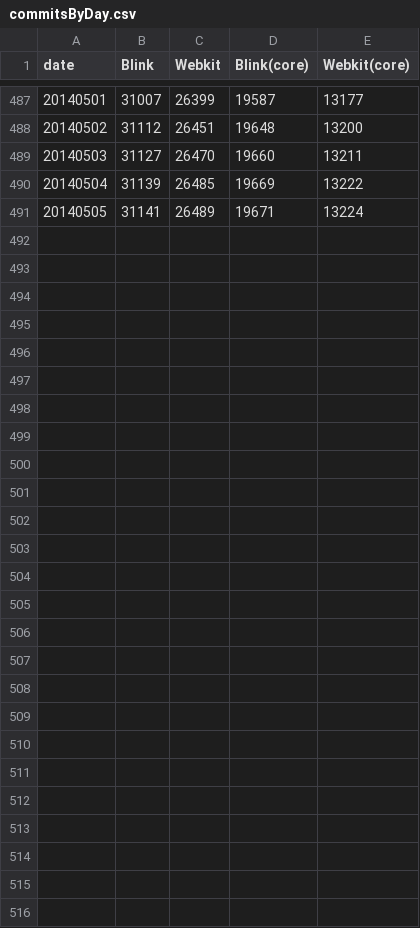
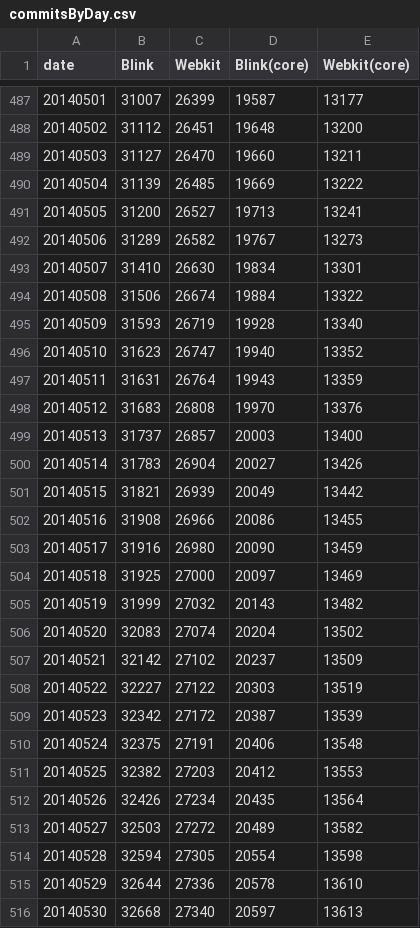
Before and after one commit to progers/forkstats, a CSV file: data/commitsByDay.csv, drawn as a sheet; only a part is shown, gaps mark what is left out.

Commit message:
Update data

```diff
--- a/data/commitsByDay.csv
+++ b/data/commitsByDay.csv
@@ -490,2 +490,27 @@ date,Blink,Webkit,Blink(core),Webkit(core)
 20140504,31139,26485,19669,13222
-20140505,31141,26489,19671,13224
+20140505,31200,26527,19713,13241
+20140506,31289,26582,19767,13273
+20140507,31410,26630,19834,13301
+20140508,31506,26674,19884,13322
+20140509,31593,26719,19928,13340
+20140510,31623,26747,19940,13352
+20140511,31631,26764,19943,13359
+20140512,31683,26808,19970,13376
+20140513,31737,26857,20003,13400
+20140514,31783,26904,20027,13426
+20140515,31821,26939,20049,13442
+20140516,31908,26966,20086,13455
+20140517,31916,26980,20090,13459
+20140518,31925,27000,20097,13469
+20140519,31999,27032,20143,13482
+20140520,32083,27074,20204,13502
+20140521,32142,27102,20237,13509
+20140522,32227,27122,20303,13519
+20140523,32342,27172,20387,13539
+20140524,32375,27191,20406,13548
+20140525,32382,27203,20412,13553
+20140526,32426,27234,20435,13564
+20140527,32503,27272,20489,13582
+20140528,32594,27305,20554,13598
+20140529,32644,27336,20578,13610
+20140530,32668,27340,20597,13613
```
Also changed, not shown: data/commitsByMonthAppleGoogle.csv, 3 other files.
